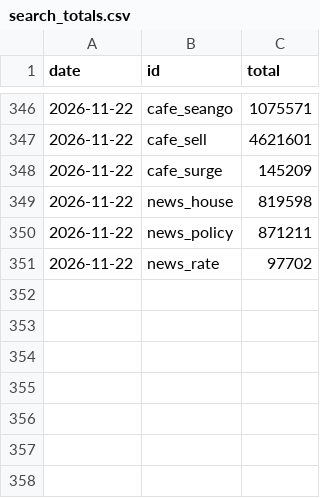
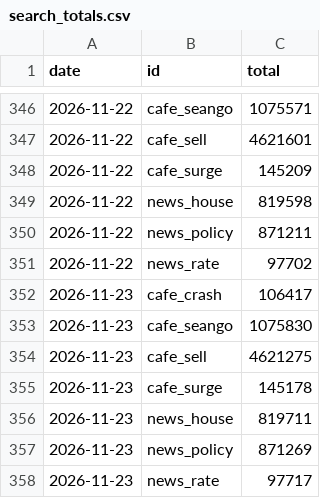
Before and after one commit to GTigerPapa/real_estate, a CSV file: data/sentiment/search_totals.csv, drawn as a sheet; only a part is shown, gaps mark what is left out; the diff names each change by its address in the sheet, - before the commit and + after, or states it on an @@ line.

```diff
--- a/data/sentiment/search_totals.csv
+++ b/data/sentiment/search_totals.csv
+row 352: 2026-11-23 | cafe_crash | 106417
+row 353: 2026-11-23 | cafe_seango | 1075830
+row 354: 2026-11-23 | cafe_sell | 4621275
+row 355: 2026-11-23 | cafe_surge | 145178
+row 356: 2026-11-23 | news_house | 819711
+row 357: 2026-11-23 | news_policy | 871269
+row 358: 2026-11-23 | news_rate | 97717
```
Also changed, not shown: data/sentiment/youtube_daily.csv, 4 other files.
